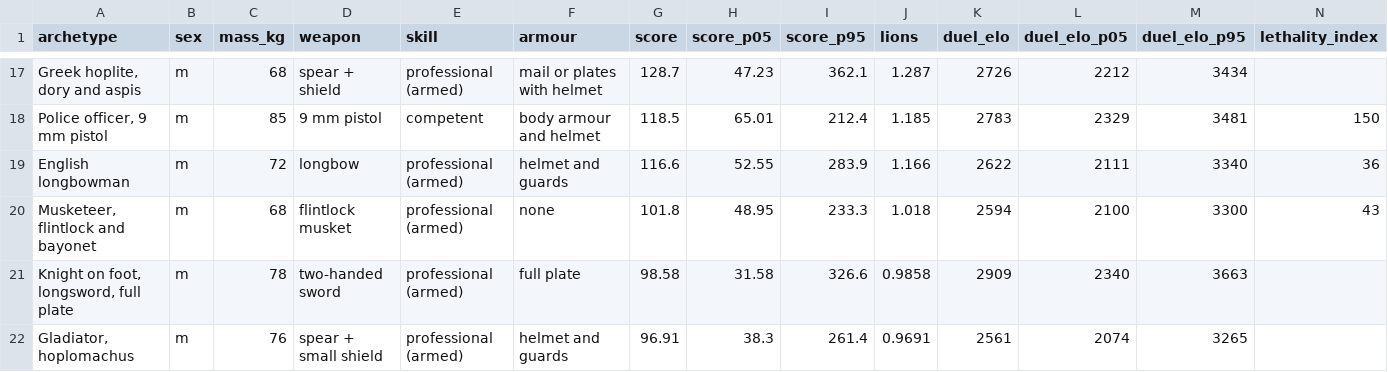
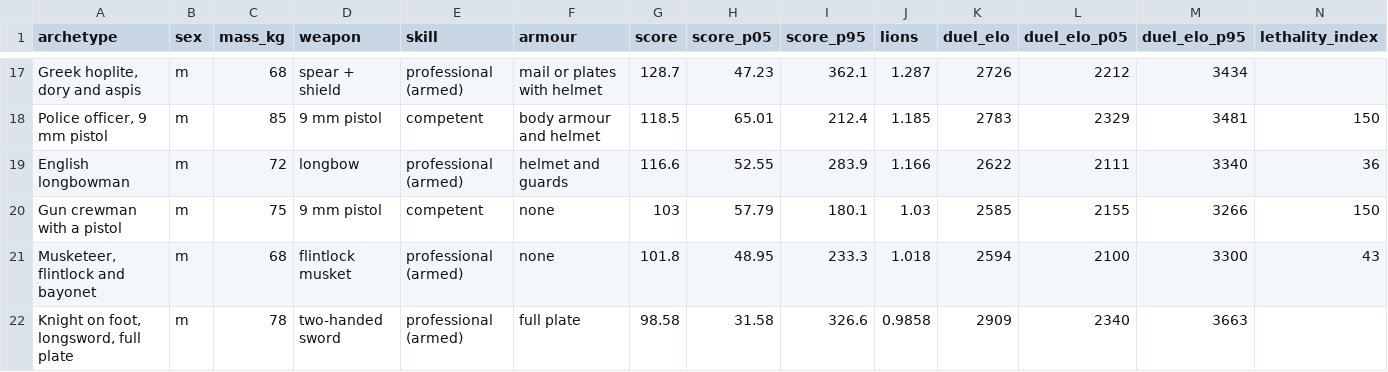
Before and after one commit to brunchwnewton/aethic-code, a CSV file: interactive/nexic/run/outputs/human_archetypes.csv, drawn as a sheet; only a part is shown, gaps mark what is left out; the shorter side is filled out with more unchanged rows; rows hold the shown columns only; the diff names each change by its address in the sheet, - before the commit and + after, or states it on an @@ line.

```diff
--- a/interactive/nexic/run/outputs/human_archetypes.csv
+++ b/interactive/nexic/run/outputs/human_archetypes.csv
+row 20: Gun crewman with a pistol | m | 75 | 9 mm pistol | competent | none | 103 | 57.79 | 180.1 | 1.03 | 2585 | 2155 | 3266 | 150
```
Also changed, not shown: interactive/nexic/run/outputs/human_duel_matrix.csv, 4 other files.
